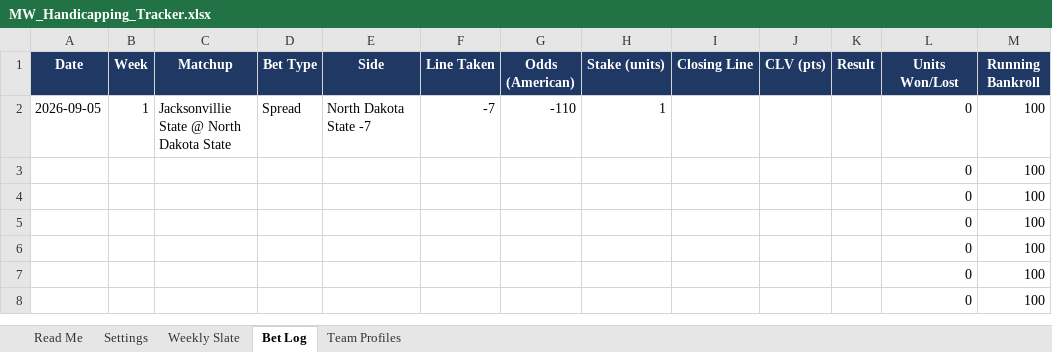
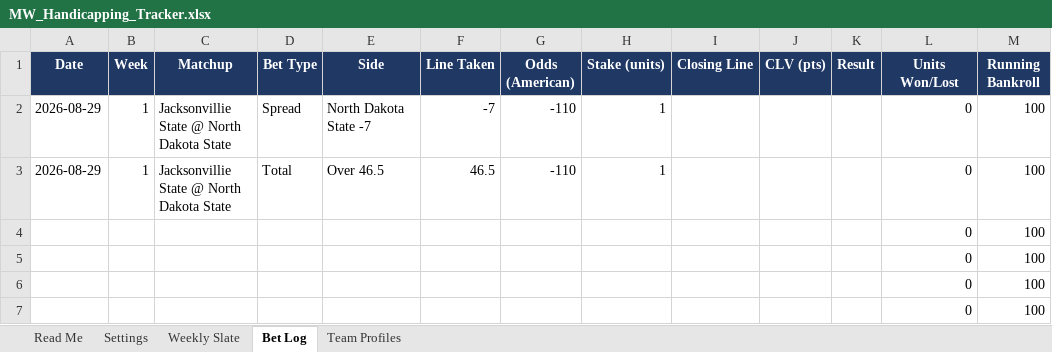
Before and after one commit to colea223/mdubcapping, an Excel workbook: excel/MW_Handicapping_Tracker.xlsx, sheet Bet Log, drawn as a sheet; only a part is shown; the shorter side is filled out with more unchanged rows; values as stored, in another font and other column widths than the file's, no borders; removed rows and columns are numbered as before the commit, all else as after; the diff names each change by its address in the sheet, - before the commit and + after, or states it on an @@ line.

Commit message:
Add Live Lines page and Pending Bets section

```diff
--- a/excel/MW_Handicapping_Tracker.xlsx (sheet Bet Log)
+++ b/excel/MW_Handicapping_Tracker.xlsx (sheet Bet Log)
-A2 (Date): 2026-09-05
+A2 (Date): 2026-08-29
-row 3:  |  |  |  |  |  |  |  |  |  |  | 0 | 100
+row 3: 2026-08-29 | 1 | Jacksonvillie State @ North Dakota State | Total | Over 46.5 | 46.5 | -110 | 1 |  |  |  | 0 | 100
```
Also changed, not shown: 6 other files.
